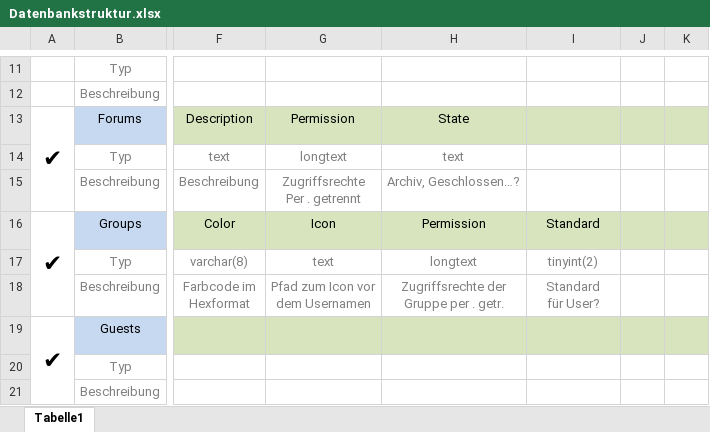
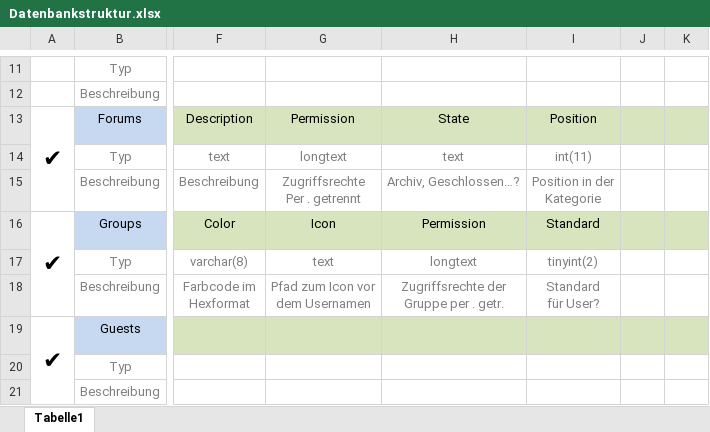
Before and after one commit to SilexLab/Board, an Excel workbook: Draft/Datenbankstruktur.xlsx, sheet Tabelle1, drawn as a sheet; only a part is shown, gaps mark what is left out; values as stored, in another font and other column widths than the file's, no borders; ↵ is a line break in a cell; the diff names each change by its address in the sheet, - before the commit and + after, or states it on an @@ line.

Commit message:
Modify Draft

```diff
--- a/Draft/Datenbankstruktur.xlsx (sheet Tabelle1)
+++ b/Draft/Datenbankstruktur.xlsx (sheet Tabelle1)
-I13: (empty)
+I13: Position
-I14: (empty)
+I14: int(11)
-I15: (empty)
+I15: Position in der ↵ Kategorie
```
Also changed, not shown: 1 other file.
